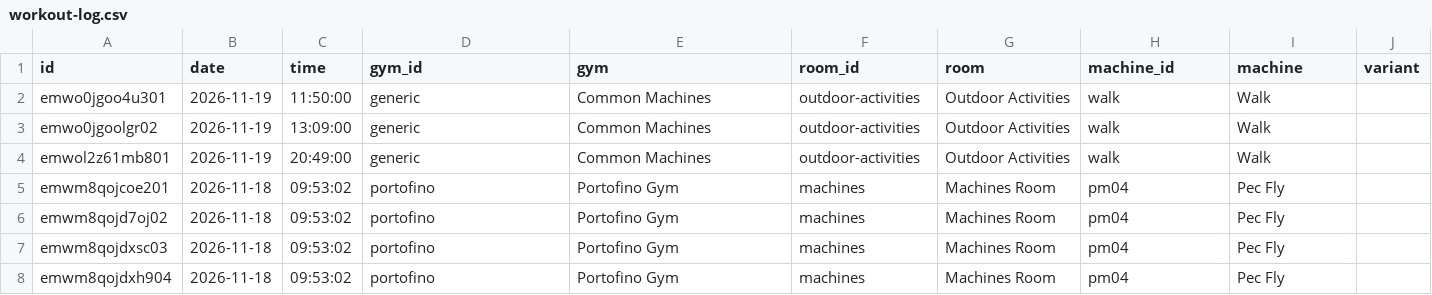
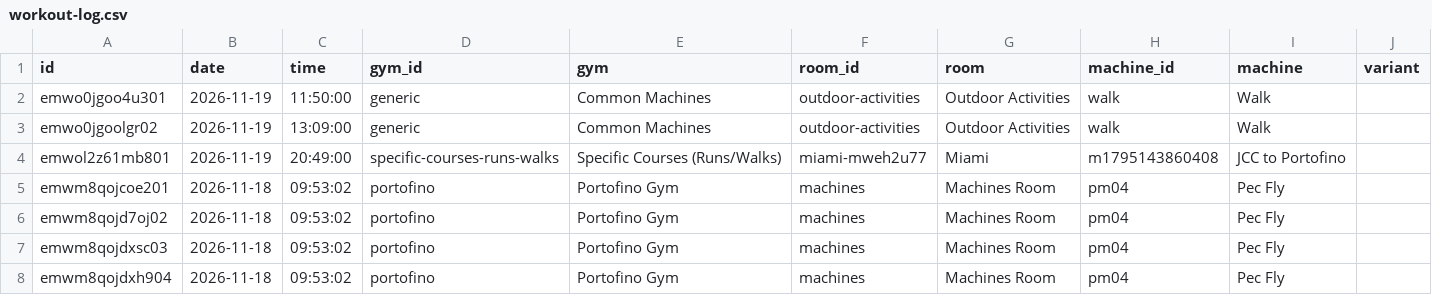
Before and after one commit to jaschro/traintracks, a CSV file: workout-log.csv, drawn as a sheet; only a part is shown; the diff names each change by its address in the sheet, - before the commit and + after, or states it on an @@ line.

```diff
--- a/workout-log.csv
+++ b/workout-log.csv
-D4 (gym_id): generic
+D4 (gym_id): specific-courses-runs-walks
-E4 (gym): Common Machines
+E4 (gym): Specific Courses (Runs/Walks)
-F4 (room_id): outdoor-activities
+F4 (room_id): miami-mweh2u77
-G4 (room): Outdoor Activities
+G4 (room): Miami
-H4 (machine_id): walk
+H4 (machine_id): m1795143860408
-I4 (machine): Walk
+I4 (machine): JCC to Portofino
```
